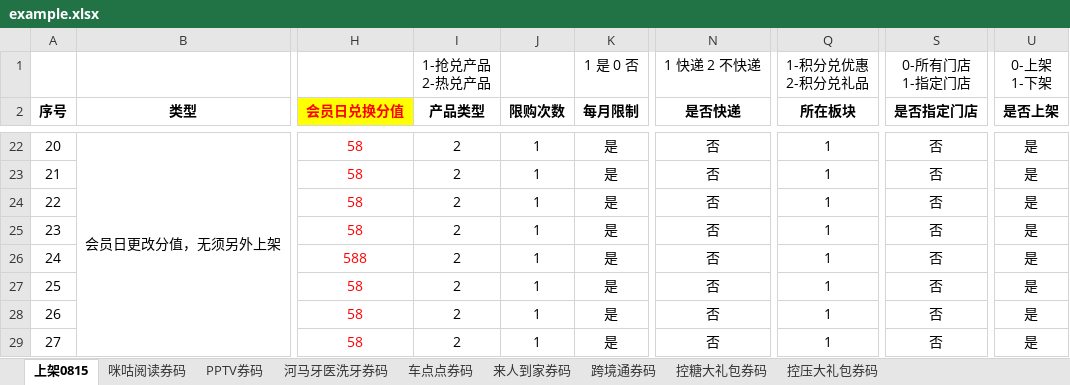
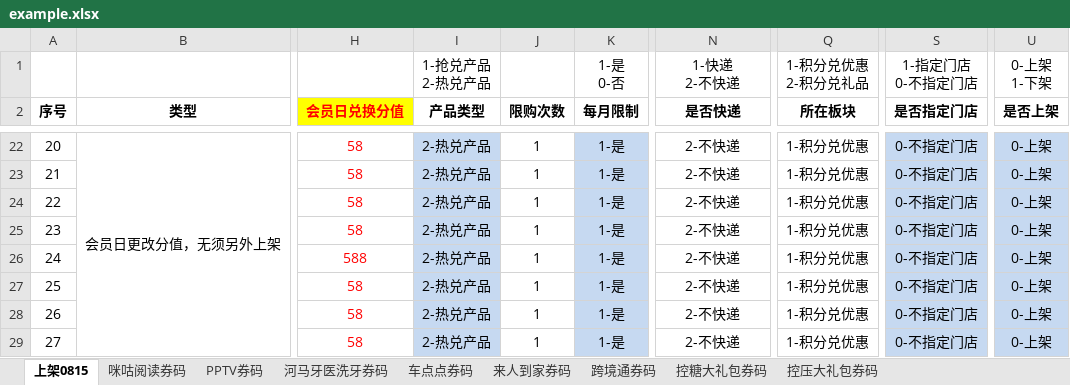
Before and after one commit to hyh19/temp, an Excel workbook: example.xlsx, sheet 上架0815, drawn as a sheet; only a part is shown, gaps mark what is left out; values as stored, in another font and other column widths than the file's, no borders; ↵ is a line break in a cell; the diff covers the shown part only; the diff names each change by its address in the sheet, - before the commit and + after, or states it on an @@ line.

```diff
--- a/example.xlsx (sheet 上架0815)
+++ b/example.xlsx (sheet 上架0815)
-K1 (每月限制): 1 是 0 否
+K1 (每月限制): 1-是 ↵ 0-否
-N1 (是否快递): 1 快递 2 不快递
+N1 (是否快递): 1-快递 ↵ 2-不快递
-S1 (是否指定门店): 0-所有门店 ↵ 1-指定门店
+S1 (是否指定门店): 1-指定门店 ↵ 0-不指定门店
-I22:I29 (产品类型): 2
+I22:I29 (产品类型): 2-热兑产品
-I22:I29 fill: none
+I22:I29 fill: #C6D9F1
-K22:K29 (每月限制): 是
+K22:K29 (每月限制): 1-是
-K22:K29 fill: none
+K22:K29 fill: #C6D9F1
-N22:N29 (是否快递): 否
+N22:N29 (是否快递): 2-不快递
-Q22:Q29 (所在板块): 1
+Q22:Q29 (所在板块): 1-积分兑优惠
-S22:S29 (是否指定门店): 否
+S22:S29 (是否指定门店): 0-不指定门店
-S22:S29 fill: none
+S22:S29 fill: #C6D9F1
-U22:U29 (是否上架): 是
+U22:U29 (是否上架): 0-上架
-U22:U29 fill: none
+U22:U29 fill: #C6D9F1
```
Also changed, not shown: 114 edited cells and cell formats elsewhere in this sheet.
